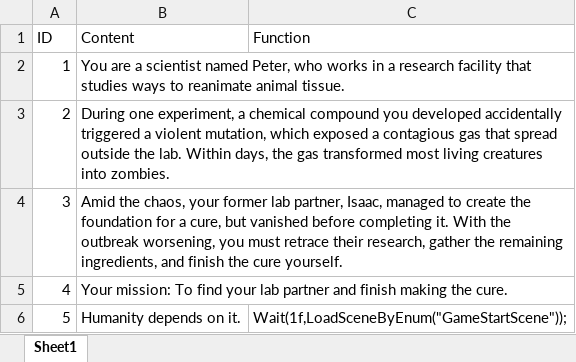
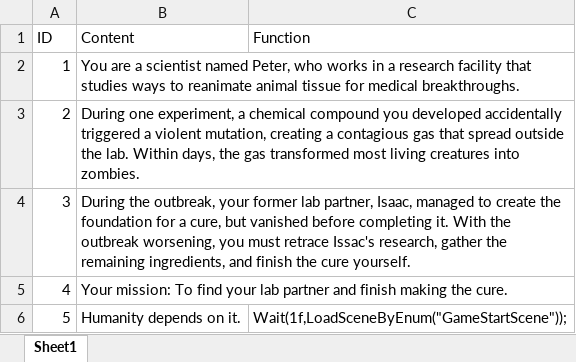
Before and after one commit to 1102-Luong-Vincent/CS425-426, an Excel workbook: Assets/StreamingAssets/Excel/Story/Prologue.xlsx, sheet Sheet1, drawn as a sheet; values as stored, in another font and other column widths than the file's, no borders; the diff names each change by its address in the sheet, - before the commit and + after, or states it on an @@ line.

Commit message:
updated the story

```diff
--- a/Assets/StreamingAssets/Excel/Story/Prologue.xlsx (sheet Sheet1)
+++ b/Assets/StreamingAssets/Excel/Story/Prologue.xlsx (sheet Sheet1)
-B2 (Content): …reanimate animal tissue.
+B2 (Content): …reanimate animal tissue for medical breakthroughs.
-B3 (Content): …violent mutation, which exposed a contagious…
+B3 (Content): …violent mutation, creating a contagious…
-B4 (Content): Amid the chaos, your former lab partner, Isaac, managed to create the foundation for a cure, but vanished before completing it. With the outbreak worsening, you must retrace their research, gather…
+B4 (Content): During the outbreak, your former lab partner, Isaac, managed to create the foundation for a cure, but vanished before completing it. With the outbreak worsening, you must retrace Issac's research, gather…
```
